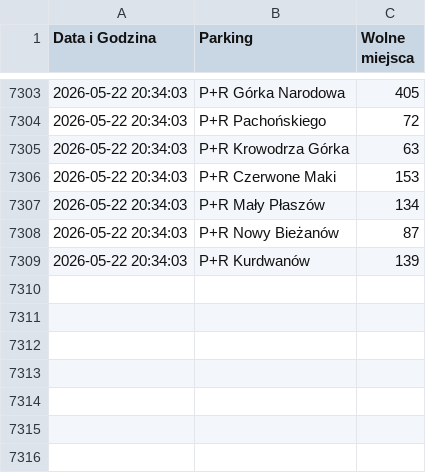
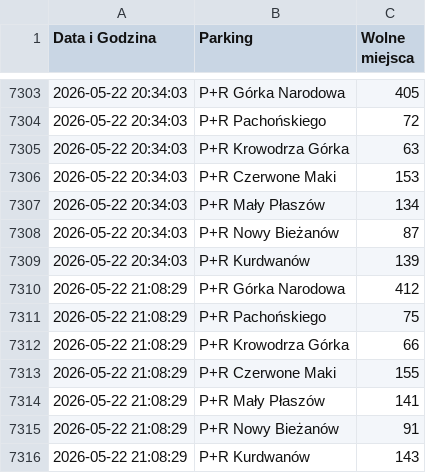
Before and after one commit to nowak-kamil/krakow-parking-monitor, a CSV file: archiwum_parkingow.csv, drawn as a sheet; only a part is shown, gaps mark what is left out.

```diff
--- a/archiwum_parkingow.csv
+++ b/archiwum_parkingow.csv
@@ -7309 +7309,8 @@
 2026-05-22 20:34:03;P+R Kurdwanów;139
+2026-05-22 21:08:29;P+R Górka Narodowa;412
+2026-05-22 21:08:29;P+R Pachońskiego;75
+2026-05-22 21:08:29;P+R Krowodrza Górka;66
+2026-05-22 21:08:29;P+R Czerwone Maki;155
+2026-05-22 21:08:29;P+R Mały Płaszów;141
+2026-05-22 21:08:29;P+R Nowy Bieżanów;91
+2026-05-22 21:08:29;P+R Kurdwanów;143
```
Also changed, not shown: 1 other file.
